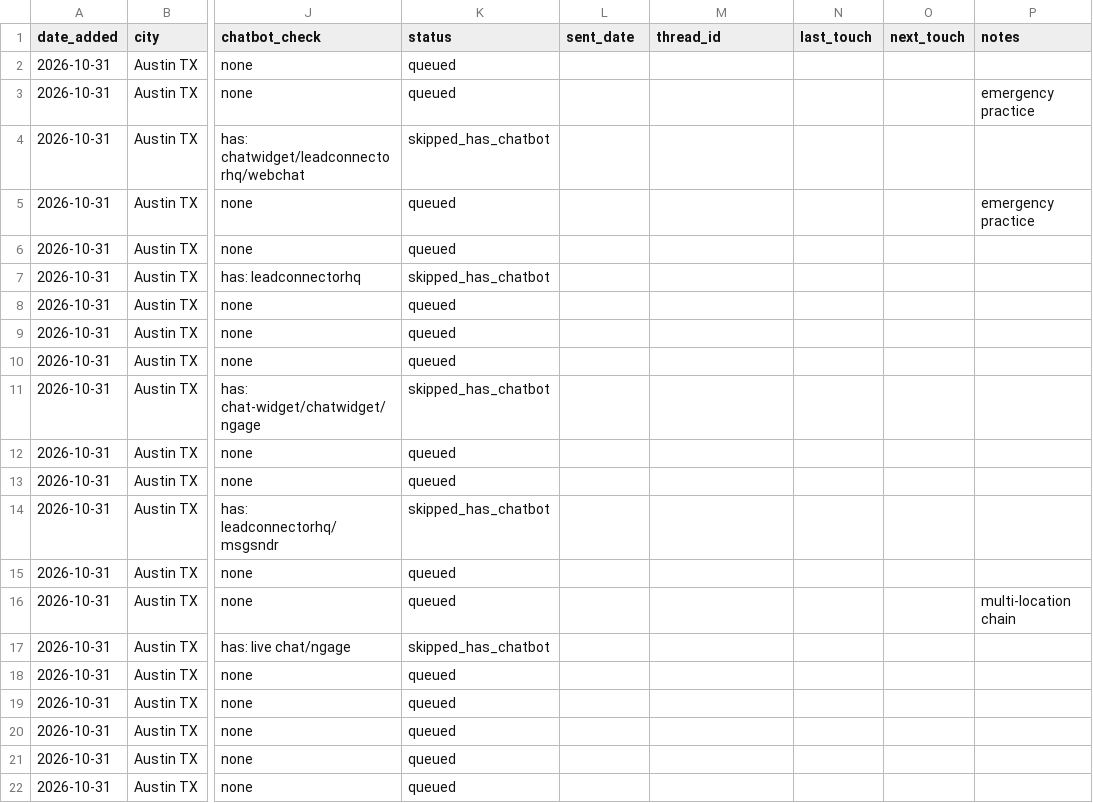
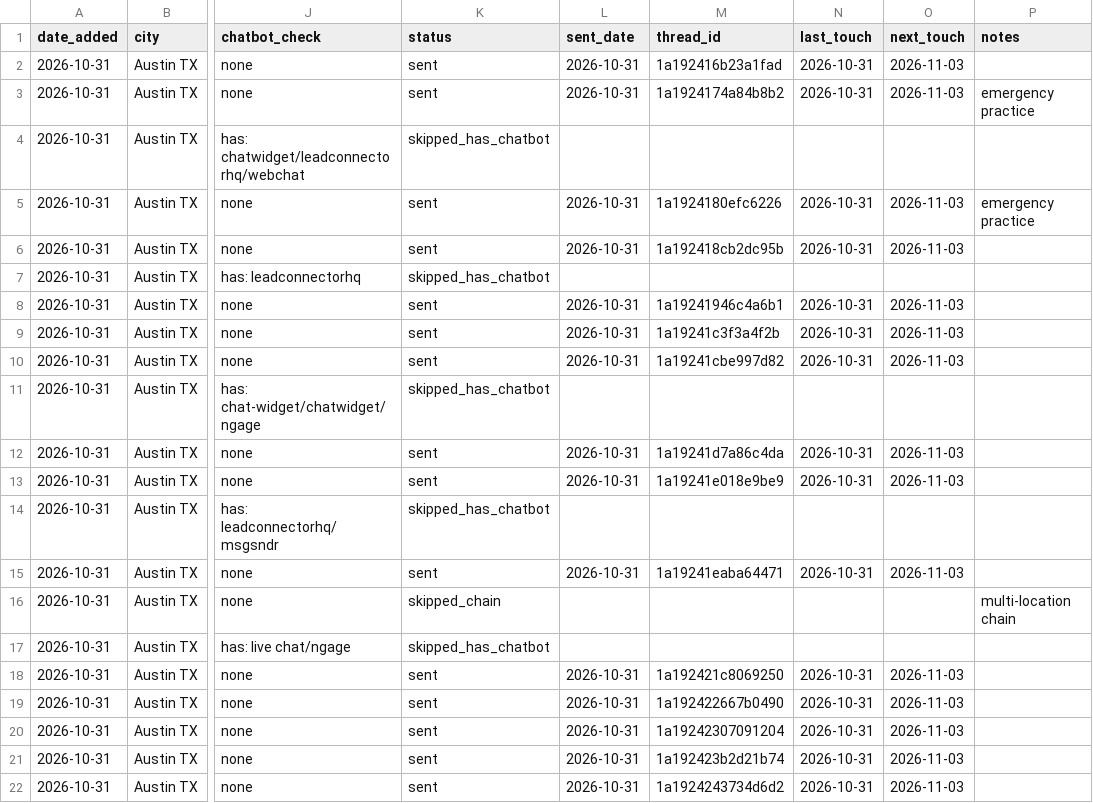
Before and after one commit to hasankhshifat-lang/Northstar_dizital_agency, a CSV file: outreach/leads.csv, drawn as a sheet; only a part is shown, gaps mark what is left out; the diff names each change by its address in the sheet, - before the commit and + after, or states it on an @@ line.

```diff
--- a/outreach/leads.csv
+++ b/outreach/leads.csv
-K2:K3 (status): queued
+K2:K3 (status): sent
-L2:L3 (sent_date): (empty)
+L2:L3 (sent_date): 2026-10-31
-M2 (thread_id): (empty)
+M2 (thread_id): 1a192416b23a1fad
-N2:N3 (last_touch): (empty)
+N2:N3 (last_touch): 2026-10-31
-O2:O3 (next_touch): (empty)
+O2:O3 (next_touch): 2026-11-03
-M3 (thread_id): (empty)
+M3 (thread_id): 1a1924174a84b8b2
-K5:K6 (status): queued
+K5:K6 (status): sent
-L5:L6 (sent_date): (empty)
+L5:L6 (sent_date): 2026-10-31
-M5 (thread_id): (empty)
+M5 (thread_id): 1a1924180efc6226
-N5:N6 (last_touch): (empty)
+N5:N6 (last_touch): 2026-10-31
-O5:O6 (next_touch): (empty)
+O5:O6 (next_touch): 2026-11-03
-M6 (thread_id): (empty)
+M6 (thread_id): 1a192418cb2dc95b
-K8:K10 (status): queued
+K8:K10 (status): sent
-L8:L10 (sent_date): (empty)
+L8:L10 (sent_date): 2026-10-31
-M8 (thread_id): (empty)
+M8 (thread_id): 1a19241946c4a6b1
-N8:N10 (last_touch): (empty)
+N8:N10 (last_touch): 2026-10-31
-O8:O10 (next_touch): (empty)
+O8:O10 (next_touch): 2026-11-03
-M9 (thread_id): (empty)
+M9 (thread_id): 1a19241c3f3a4f2b
-M10 (thread_id): (empty)
+M10 (thread_id): 1a19241cbe997d82
-K12:K13 (status): queued
+K12:K13 (status): sent
-L12:L13 (sent_date): (empty)
+L12:L13 (sent_date): 2026-10-31
-M12 (thread_id): (empty)
+M12 (thread_id): 1a19241d7a86c4da
-N12:N13 (last_touch): (empty)
+N12:N13 (last_touch): 2026-10-31
-O12:O13 (next_touch): (empty)
+O12:O13 (next_touch): 2026-11-03
-M13 (thread_id): (empty)
+M13 (thread_id): 1a19241e018e9be9
-K15 (status): queued
+K15 (status): sent
-L15 (sent_date): (empty)
+L15 (sent_date): 2026-10-31
-M15 (thread_id): (empty)
+M15 (thread_id): 1a19241eaba64471
-N15 (last_touch): (empty)
+N15 (last_touch): 2026-10-31
-O15 (next_touch): (empty)
+O15 (next_touch): 2026-11-03
-K16 (status): queued
+K16 (status): skipped_chain
-K18:K22 (status): queued
+K18:K22 (status): sent
-L18:L22 (sent_date): (empty)
+L18:L22 (sent_date): 2026-10-31
-M18 (thread_id): (empty)
+M18 (thread_id): 1a192421c8069250
-N18:N22 (last_touch): (empty)
+N18:N22 (last_touch): 2026-10-31
-O18:O22 (next_touch): (empty)
+O18:O22 (next_touch): 2026-11-03
-M19 (thread_id): (empty)
+M19 (thread_id): 1a192422667b0490
-M20 (thread_id): (empty)
+M20 (thread_id): 1a19242307091204
-M21 (thread_id): (empty)
+M21 (thread_id): 1a192423b2d21b74
-M22 (thread_id): (empty)
+M22 (thread_id): 1a1924243734d6d2
```
Also changed, not shown: 2 other files.
